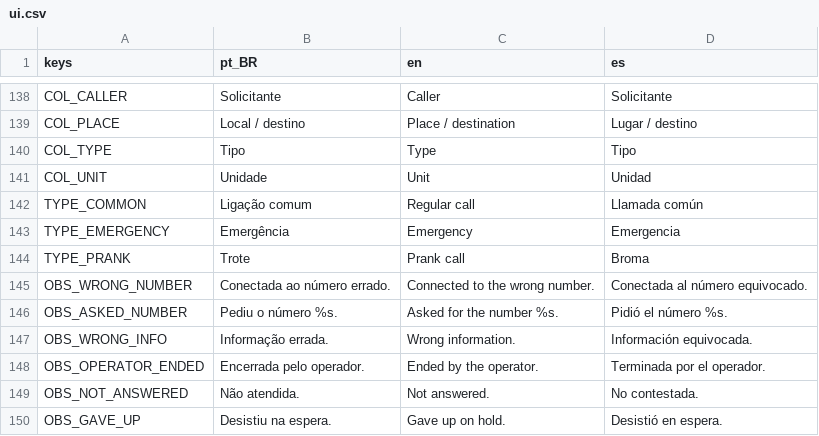
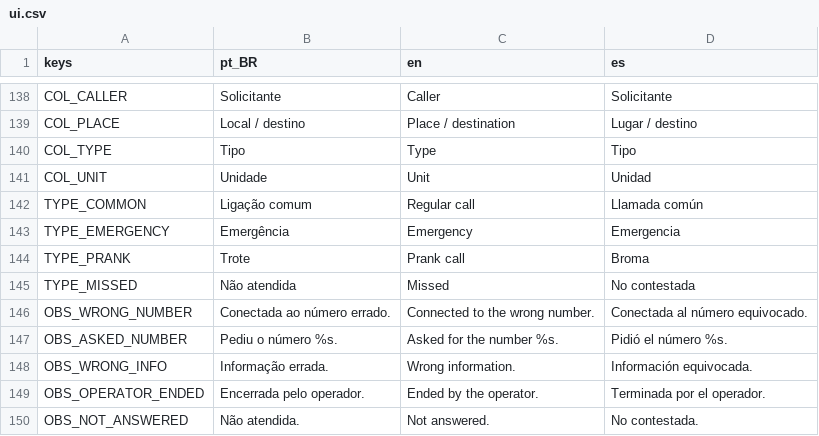
Before and after one commit to MendelDdS/Project-Switchboard, a CSV file: translations/ui.csv, drawn as a sheet; only a part is shown, gaps mark what is left out; the shorter side is filled out with more unchanged rows.

```diff
--- a/translations/ui.csv
+++ b/translations/ui.csv
@@ -147,2 +147,3 @@ TYPE_EMERGENCY,Emergência,Emergency,Emergencia
 TYPE_PRANK,Trote,Prank call,Broma
+TYPE_MISSED,Não atendida,Missed,No contestada
 OBS_WRONG_NUMBER,Conectada ao número errado.,Connected to the wrong number.,Conectada al número equivocado.
```
Also changed, not shown: 34 other files.
